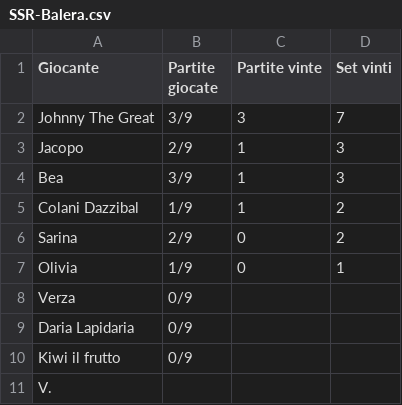
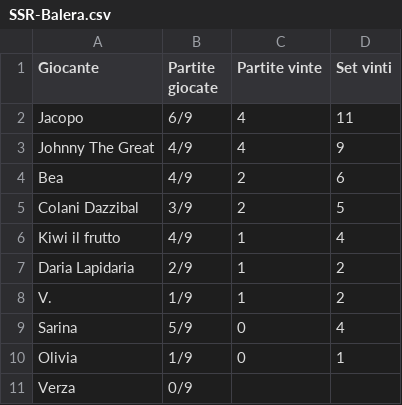
Before and after one commit to LaGiostraIndividuale/lagiostraindividuale.github.io, a CSV file: _data/SSR-Balera.csv, drawn as a sheet.

```diff
--- a/_data/SSR-Balera.csv
+++ b/_data/SSR-Balera.csv
@@ -1,11 +1,11 @@
 Giocante,Partite giocate,Partite vinte,Set vinti
-Johnny The Great,3/9,3,7
-Jacopo,2/9,1,3
-Bea,3/9,1,3
-Colani Dazzibal,1/9,1,2
-Sarina,2/9,0,2
+Jacopo,6/9,4,11
+Johnny The Great,4/9,4,9
+Bea,4/9,2,6
+Colani Dazzibal,3/9,2,5
+Kiwi il frutto,4/9,1,4
+Daria Lapidaria,2/9,1,2
+V.,1/9,1,2
+Sarina,5/9,0,4
 Olivia,1/9,0,1
 Verza,0/9,,
-Daria Lapidaria,0/9,,
-Kiwi il frutto,0/9,,
-V.,,,
```
Also changed, not shown: 2 other files.
